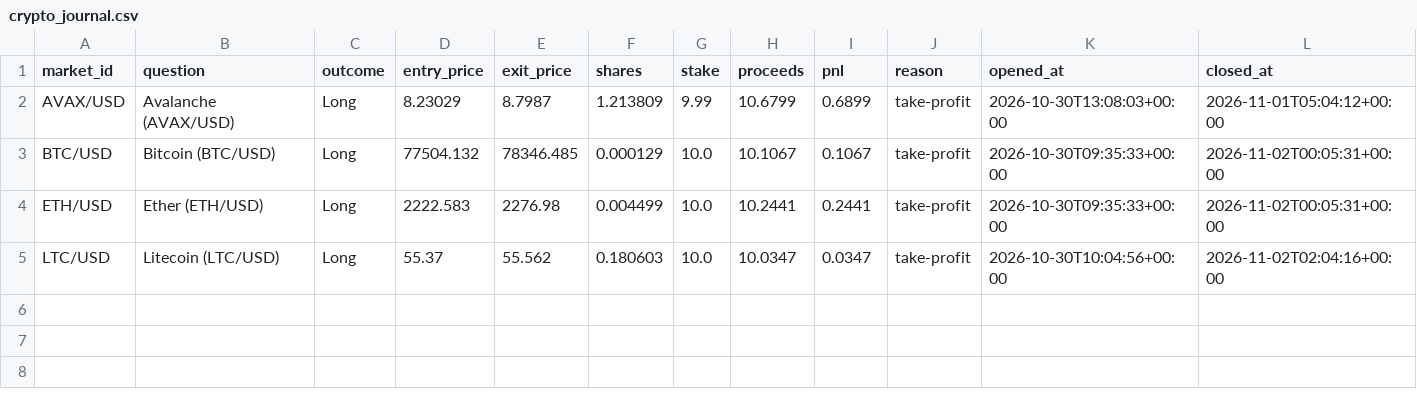
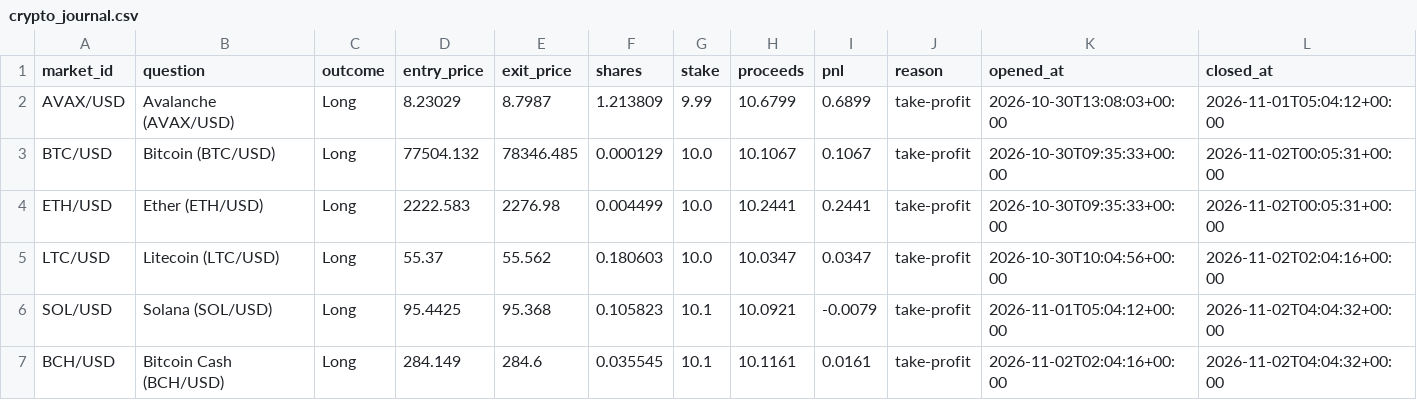
Before and after one commit to kwameasiaw/Claude-Cloud, a CSV file: crypto_journal.csv, drawn as a sheet.

```diff
--- a/crypto_journal.csv
+++ b/crypto_journal.csv
@@ -5 +5,3 @@ ETH/USD,Ether (ETH/USD),Long,2222.583,2276.98,0.004499,10.0,10.2441,0.2441,take-
 LTC/USD,Litecoin (LTC/USD),Long,55.37,55.562,0.180603,10.0,10.0347,0.0347,take-profit,2026-10-30T10:04:56+00:00,2026-11-02T02:04:16+00:00
+SOL/USD,Solana (SOL/USD),Long,95.4425,95.368,0.105823,10.1,10.0921,-0.0079,take-profit,2026-11-01T05:04:12+00:00,2026-11-02T04:04:32+00:00
+BCH/USD,Bitcoin Cash (BCH/USD),Long,284.149,284.6,0.035545,10.1,10.1161,0.0161,take-profit,2026-11-02T02:04:16+00:00,2026-11-02T04:04:32+00:00
```
Also changed, not shown: 6 other files.
